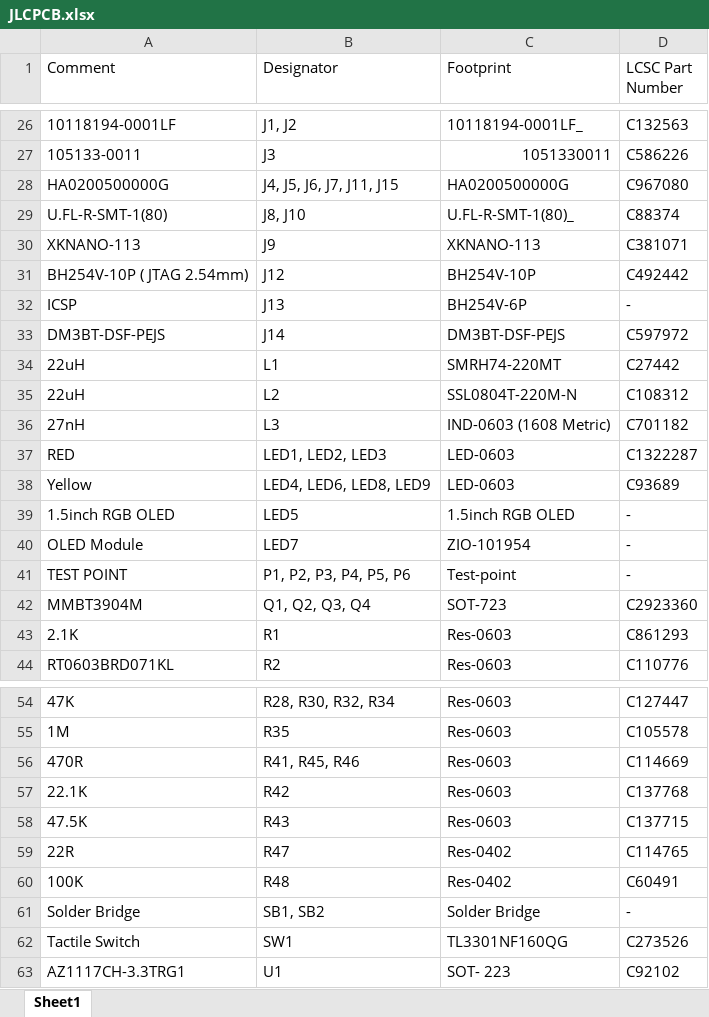
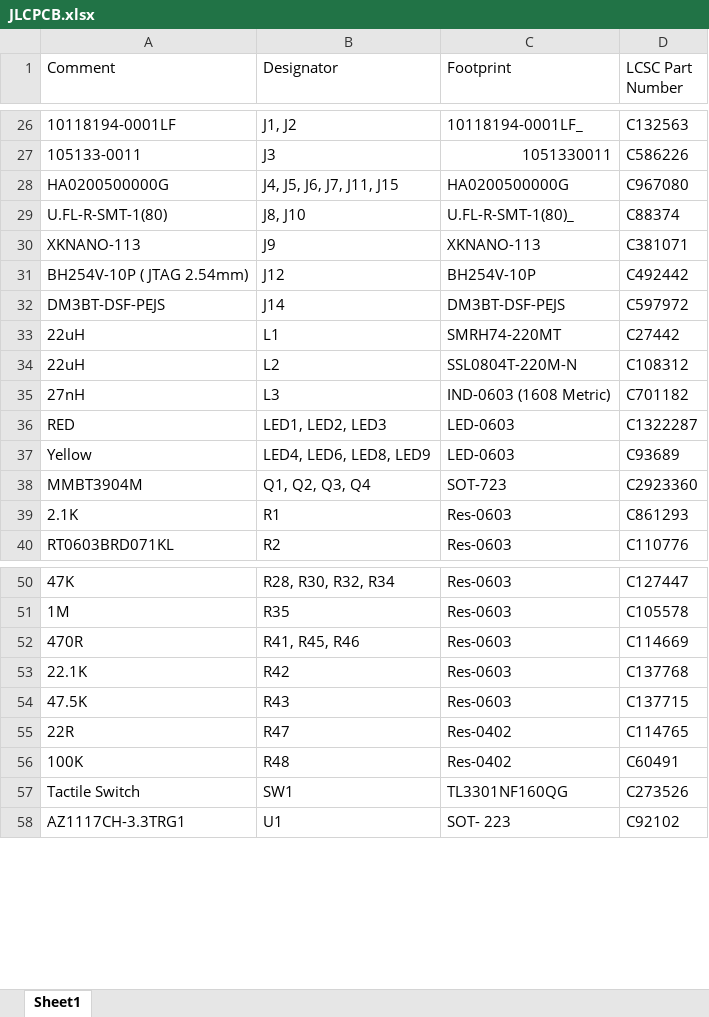
Before and after one commit to eSpark-Consulting-Group/matthewgraff-arduinomegapcb, an Excel workbook: BOM/JLCPCB.xlsx, sheet Sheet1, drawn as a sheet; only a part is shown, gaps mark what is left out; values as stored, in another font and other column widths than the file's, no cell formats; the diff names each change by its address in the sheet, - before the commit and + after, or states it on an @@ line.

```diff
--- a/BOM/JLCPCB.xlsx (sheet Sheet1)
+++ b/BOM/JLCPCB.xlsx (sheet Sheet1)
-row 32: ICSP | J13 | BH254V-6P | -
-row 39: 1.5inch RGB OLED | LED5 | 1.5inch RGB OLED | -
-row 40: OLED Module | LED7 | ZIO-101954 | -
-row 41: TEST POINT | P1, P2, P3, P4, P5, P6 | Test-point | -
-row 61: Solder Bridge | SB1, SB2 | Solder Bridge | -
```
Also changed, not shown: cell formats, BOM/Client-BOM.xlsx, BOM/eSpark-BOM.xlsx, 1 other file.
